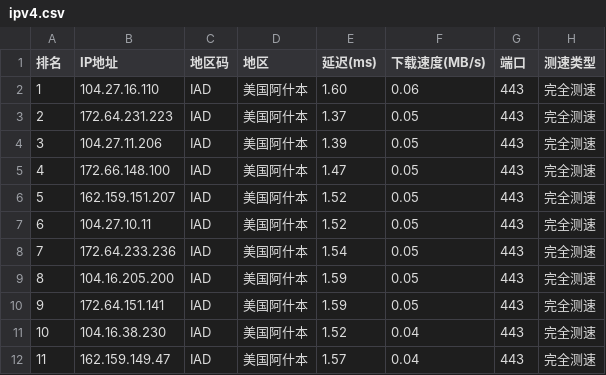
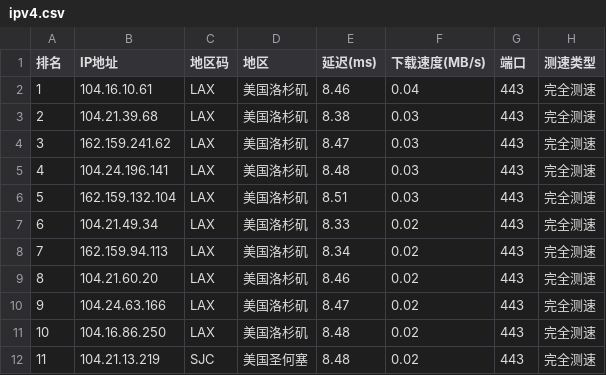
Before and after one commit to ZQ-JACKY/ZQ-CloudFlareScan, a CSV file: ipv4.csv, drawn as a sheet; only a part is shown; the diff covers the shown part only.

```diff
--- a/ipv4.csv
+++ b/ipv4.csv
@@ -1,12 +1,12 @@
 排名,IP地址,地区码,地区,延迟(ms),下载速度(MB/s),端口,测速类型
-1,104.27.16.110,IAD,美国阿什本,1.60,0.06,443,完全测速
-2,172.64.231.223,IAD,美国阿什本,1.37,0.05,443,完全测速
-3,104.27.11.206,IAD,美国阿什本,1.39,0.05,443,完全测速
-4,172.66.148.100,IAD,美国阿什本,1.47,0.05,443,完全测速
-5,162.159.151.207,IAD,美国阿什本,1.52,0.05,443,完全测速
-6,104.27.10.11,IAD,美国阿什本,1.52,0.05,443,完全测速
-7,172.64.233.236,IAD,美国阿什本,1.54,0.05,443,完全测速
-8,104.16.205.200,IAD,美国阿什本,1.59,0.05,443,完全测速
-9,172.64.151.141,IAD,美国阿什本,1.59,0.05,443,完全测速
-10,104.16.38.230,IAD,美国阿什本,1.52,0.04,443,完全测速
-11,162.159.149.47,IAD,美国阿什本,1.57,0.04,443,完全测速
+1,104.16.10.61,LAX,美国洛杉矶,8.46,0.04,443,完全测速
+2,104.21.39.68,LAX,美国洛杉矶,8.38,0.03,443,完全测速
+3,162.159.241.62,LAX,美国洛杉矶,8.47,0.03,443,完全测速
+4,104.24.196.141,LAX,美国洛杉矶,8.48,0.03,443,完全测速
+5,162.159.132.104,LAX,美国洛杉矶,8.51,0.03,443,完全测速
+6,104.21.49.34,LAX,美国洛杉矶,8.33,0.02,443,完全测速
+7,162.159.94.113,LAX,美国洛杉矶,8.34,0.02,443,完全测速
+8,104.21.60.20,LAX,美国洛杉矶,8.46,0.02,443,完全测速
+9,104.24.63.166,LAX,美国洛杉矶,8.47,0.02,443,完全测速
+10,104.16.86.250,LAX,美国洛杉矶,8.48,0.02,443,完全测速
+11,104.21.13.219,SJC,美国圣何塞,8.48,0.02,443,完全测速
```
Also changed, not shown: 40 edited cells elsewhere in this file.
